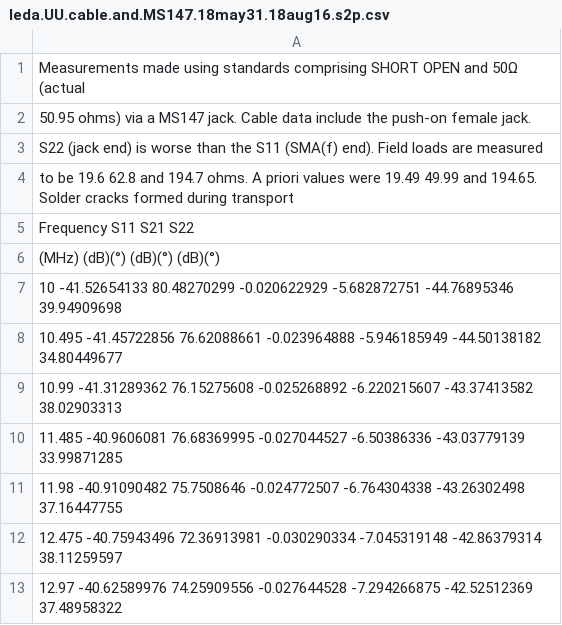
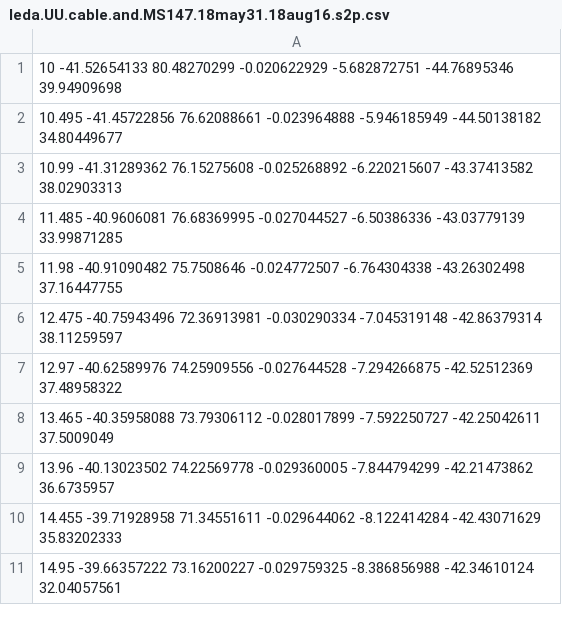
Before and after one commit to hughbg/leda_analysis_2016, a CSV file: cable.cal.18may/leda.UU.cable.and.MS147.18may31.18aug16.s2p.csv, drawn as a sheet; only a part is shown; the shorter side is filled out with more unchanged rows; the diff names each change by its address in the sheet, - before the commit and + after, or states it on an @@ line.

Commit message:
Fixup files for leda_cal2

```diff
--- a/cable.cal.18may/leda.UU.cable.and.MS147.18may31.18aug16.s2p.csv
+++ b/cable.cal.18may/leda.UU.cable.and.MS147.18may31.18aug16.s2p.csv
-row 1: Measurements made using standards comprising SHORT OPEN and 50Ω (actual
-row 2: 50.95 ohms) via a MS147 jack. Cable data include the push-on female jack.
-row 3: S22 (jack end) is worse than the S11 (SMA(f) end). Field loads are measured
-row 4: to be 19.6 62.8 and 194.7 ohms. A priori values were 19.49 49.99 and 194.65. Solder cracks formed during transport
-row 5: Frequency S11 S21 S22
-row 6: (MHz) (dB)(°) (dB)(°) (dB)(°)
```
Also changed, not shown: cable.cal.18may/leda.0p9m.cable.and.MS147.18may31.18aug16.s2p.csv, cable.cal.18may/leda.2.0m.cable.and.MS147.18may31.18aug16.s2p.csv, 1 other file.
